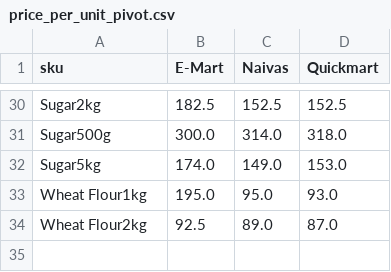
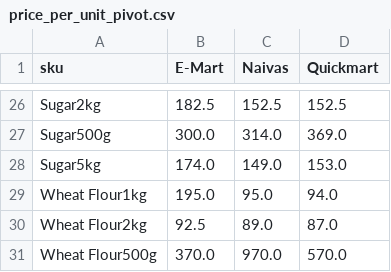
Before and after one commit to odawadavid/Webscraping, a CSV file: data/analytics/price_per_unit_pivot.csv, drawn as a sheet; only a part is shown, gaps mark what is left out; addresses are those after the commit; the diff covers the shown part only; the diff names each change by its address in the sheet, - before the commit and + after, or states it on an @@ line.

```diff
--- a/data/analytics/price_per_unit_pivot.csv
+++ b/data/analytics/price_per_unit_pivot.csv
-D27 (Quickmart): 318.0
+D27 (Quickmart): 369.0
-D29 (Quickmart): 93.0
+D29 (Quickmart): 94.0
+row 31: Wheat Flour500g | 370.0 | 970.0 | 570.0
```
Also changed, not shown: 1 added row, 5 removed rows and 18 edited cells elsewhere in this file, data/processed/latest_items.csv, data/raw/emart.csv, 4 other files.
